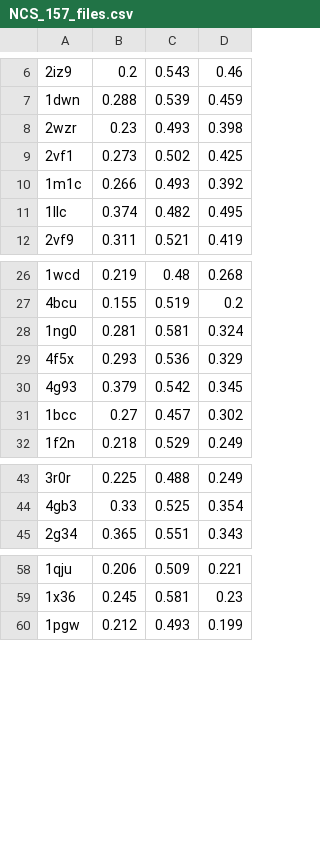
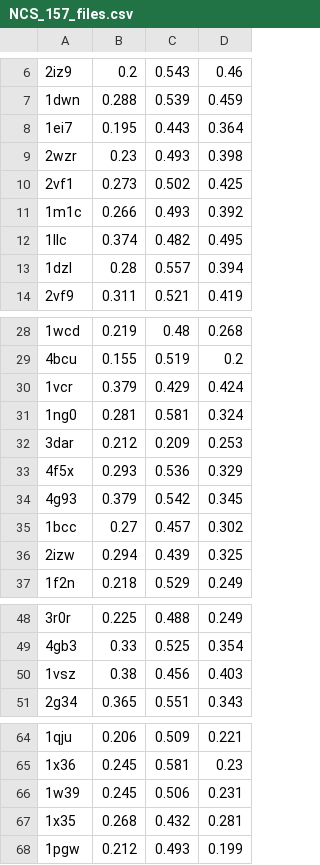
Before and after one commit to youdar/work, a CSV file: work/MTRIX/Data/NCS_157_files.csv, drawn as a sheet; only a part is shown, gaps mark what is left out; the diff covers the shown part only; the diff names each change by its address in the sheet, - before the commit and + after, or states it on an @@ line.

```diff
--- a/work/MTRIX/Data/NCS_157_files.csv
+++ b/work/MTRIX/Data/NCS_157_files.csv
+row 8: 1ei7 | 0.195 | 0.443 | 0.364
+row 13: 1dzl | 0.28 | 0.557 | 0.394
+row 30: 1vcr | 0.379 | 0.429 | 0.424
+row 32: 3dar | 0.212 | 0.209 | 0.253
+row 36: 2izw | 0.294 | 0.439 | 0.325
+row 50: 1vsz | 0.38 | 0.456 | 0.403
+row 66: 1w39 | 0.245 | 0.506 | 0.231
+row 67: 1x35 | 0.268 | 0.432 | 0.281
```
Also changed, not shown: 5 added rows and 13 removed rows elsewhere in this file, 13 other files.
